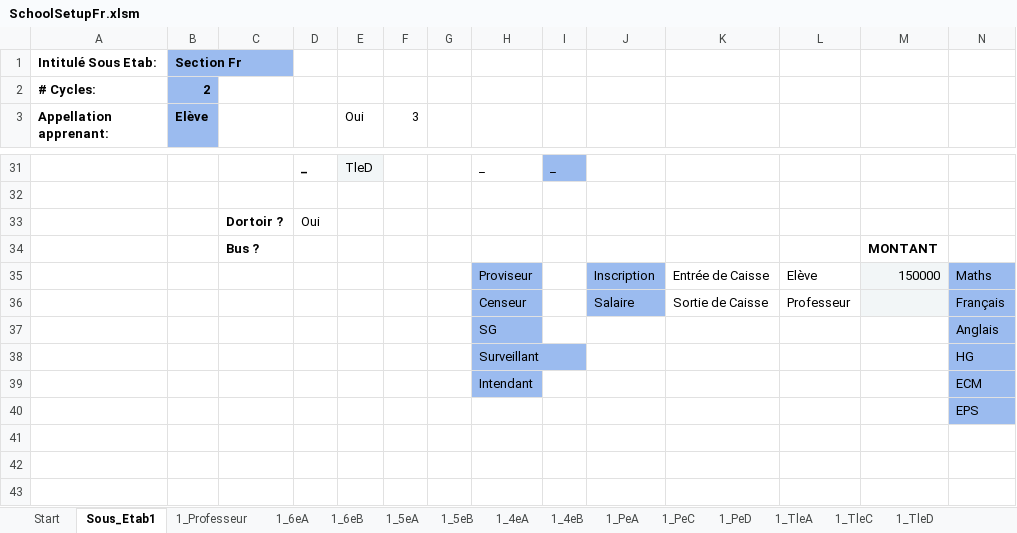
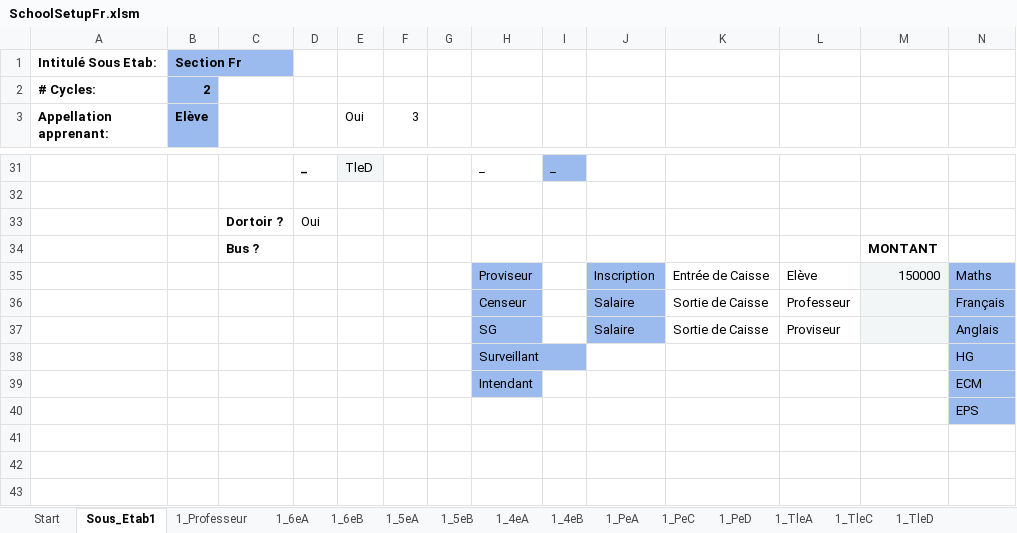
Before and after one commit to scg12/hpoqsdxiope1540, an Excel workbook: mainapp/templates/mainapp/static/upload/SchoolSetupFr.xlsm, sheet Sous_Etab1, drawn as a sheet; only a part is shown, gaps mark what is left out; values as stored, in another font and other column widths than the file's, no borders; charts and pictures not drawn; removed rows and columns are numbered as before the commit, all else as after; rows hold the shown columns only; the diff names each change by its address in the sheet, - before the commit and + after, or states it on an @@ line.

```diff
--- a/mainapp/templates/mainapp/static/upload/SchoolSetupFr.xlsm (sheet Sous_Etab1)
+++ b/mainapp/templates/mainapp/static/upload/SchoolSetupFr.xlsm (sheet Sous_Etab1)
-row 37:  |  |  |  |  |  |  | SG |  |  |  |  |  | Anglais
+row 37:  |  |  |  |  |  |  | SG |  | Salaire | Sortie de Caisse | Proviseur |  | Anglais
```
Also changed, not shown: charts or pictures, 18 other files.
